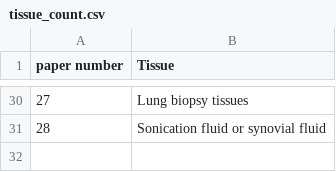
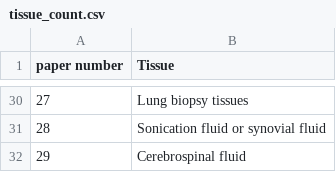
Before and after one commit to LizChang/Review-Paper-Figures, a CSV file: data/tissue_count.csv, drawn as a sheet; only a part is shown, gaps mark what is left out.

```diff
--- a/data/tissue_count.csv
+++ b/data/tissue_count.csv
@@ -31 +31,2 @@
 28,Sonication fluid or synovial fluid
+29,Cerebrospinal fluid
```
Also changed, not shown: data/biotools.csv, data/disease.csv, 14 other files.
